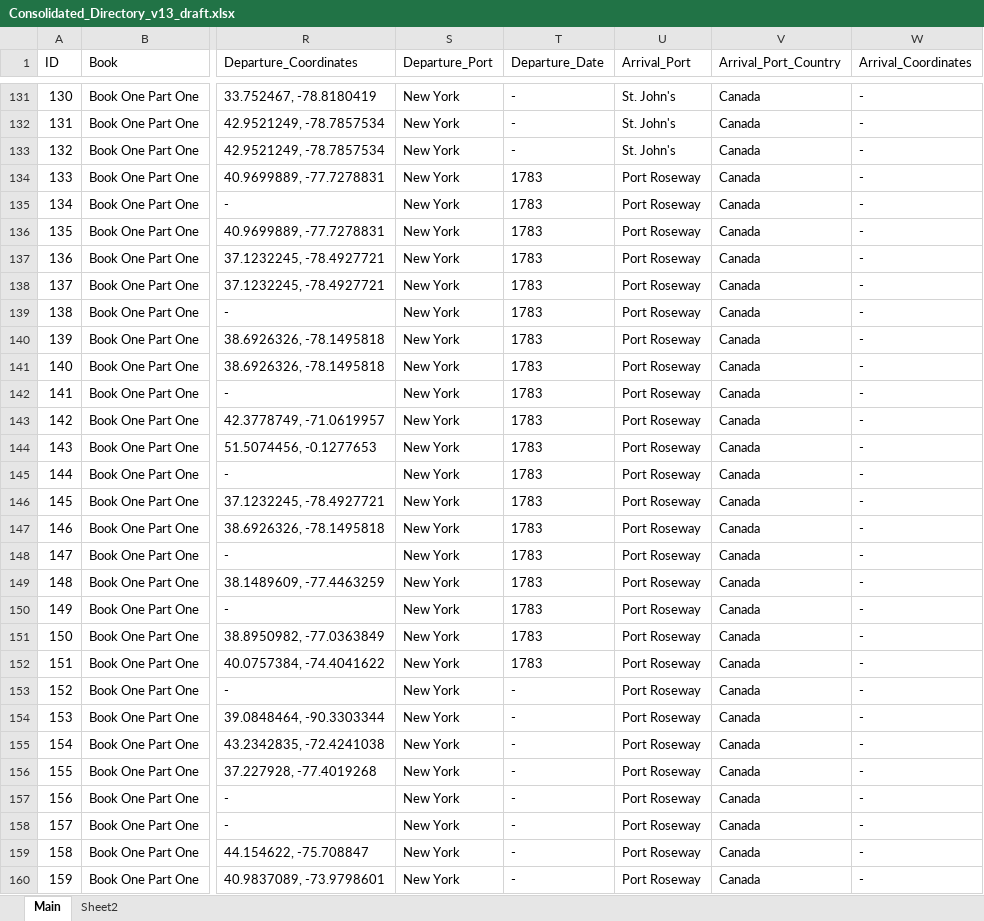
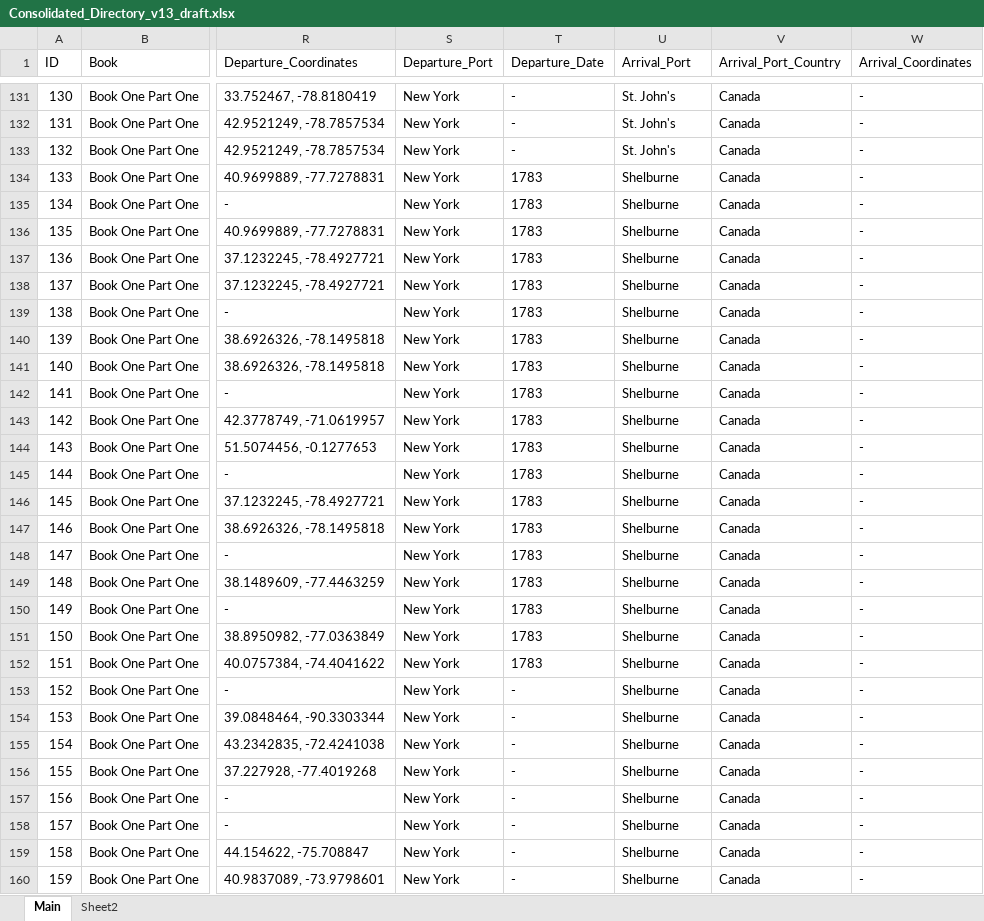
Before and after one commit to osamahabib5/compile_bon_records, an Excel workbook: Consolidated_Directory_v13_draft.xlsx, sheet Main, drawn as a sheet; only a part is shown, gaps mark what is left out; values as stored, in another font and other column widths than the file's, no borders; the diff covers the shown part only; the diff names each change by its address in the sheet, - before the commit and + after, or states it on an @@ line.

```diff
--- a/Consolidated_Directory_v13_draft.xlsx (sheet Main)
+++ b/Consolidated_Directory_v13_draft.xlsx (sheet Main)
-U134:U160 (Arrival_Port): Port Roseway
+U134:U160 (Arrival_Port): Shelburne
```
Also changed, not shown: 1770 edited cells elsewhere in this sheet, Extracted_Geographic_Validation.xlsx, notes_sample.xlsx, 5 other files.
